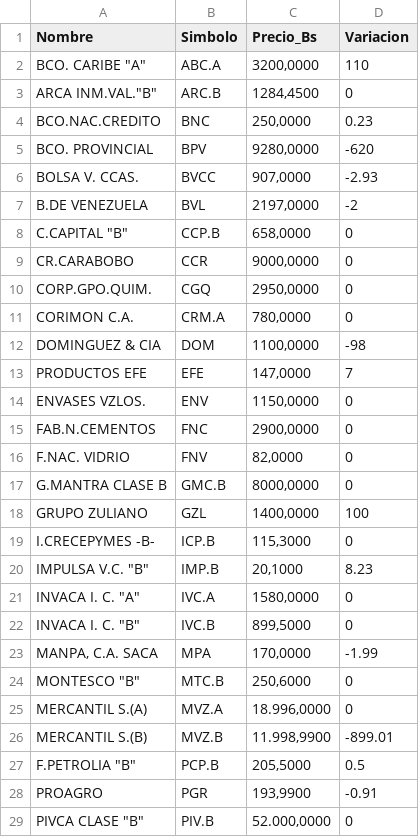
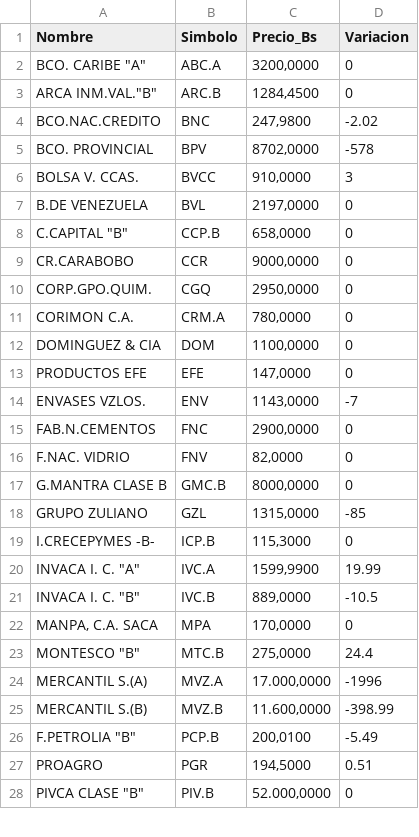
Before and after one commit to JoseAlirioCardoza/BVC, a CSV file: data_bvc_actual.csv, drawn as a sheet; only a part is shown; the diff covers the shown part only.

```diff
--- a/data_bvc_actual.csv
+++ b/data_bvc_actual.csv
@@ -1,8 +1,8 @@
 Nombre,Simbolo,Precio_Bs,Variacion
-"BCO. CARIBE ""A""",ABC.A,"3200,0000",110
+"BCO. CARIBE ""A""",ABC.A,"3200,0000",0
 "ARCA INM.VAL.""B""",ARC.B,"1284,4500",0
-BCO.NAC.CREDITO,BNC,"250,0000",0.23
-BCO. PROVINCIAL,BPV,"9280,0000",-620
-BOLSA V. CCAS.,BVCC,"907,0000",-2.93
-B.DE VENEZUELA,BVL,"2197,0000",-2
+BCO.NAC.CREDITO,BNC,"247,9800",-2.02
+BCO. PROVINCIAL,BPV,"8702,0000",-578
+BOLSA V. CCAS.,BVCC,"910,0000",3
+B.DE VENEZUELA,BVL,"2197,0000",0
 "C.CAPITAL ""B""",CCP.B,"658,0000",0
@@ -11,5 +11,5 @@ CORP.GPO.QUIM.,CGQ,"2950,0000",0
 CORIMON C.A.,CRM.A,"780,0000",0
-DOMINGUEZ & CIA,DOM,"1100,0000",-98
-PRODUCTOS EFE,EFE,"147,0000",7
-ENVASES VZLOS.,ENV,"1150,0000",0
+DOMINGUEZ & CIA,DOM,"1100,0000",0
+PRODUCTOS EFE,EFE,"147,0000",0
+ENVASES VZLOS.,ENV,"1143,0000",-7
 FAB.N.CEMENTOS,FNC,"2900,0000",0
@@ -17,13 +17,12 @@ F.NAC. VIDRIO,FNV,"82,0000",0
 G.MANTRA CLASE B,GMC.B,"8000,0000",0
-GRUPO ZULIANO,GZL,"1400,0000",100
+GRUPO ZULIANO,GZL,"1315,0000",-85
 I.CRECEPYMES -B-,ICP.B,"115,3000",0
-"IMPULSA V.C. ""B""",IMP.B,"20,1000",8.23
-"INVACA I. C. ""A""",IVC.A,"1580,0000",0
-"INVACA I. C. ""B""",IVC.B,"899,5000",0
-"MANPA, C.A. SACA",MPA,"170,0000",-1.99
-"MONTESCO  ""B""",MTC.B,"250,6000",0
-MERCANTIL S.(A),MVZ.A,"18.996,0000",0
-MERCANTIL S.(B),MVZ.B,"11.998,9900",-899.01
-"F.PETROLIA ""B""",PCP.B,"205,5000",0.5
-PROAGRO,PGR,"193,9900",-0.91
+"INVACA I. C. ""A""",IVC.A,"1599,9900",19.99
+"INVACA I. C. ""B""",IVC.B,"889,0000",-10.5
+"MANPA, C.A. SACA",MPA,"170,0000",0
+"MONTESCO  ""B""",MTC.B,"275,0000",24.4
+MERCANTIL S.(A),MVZ.A,"17.000,0000",-1996
+MERCANTIL S.(B),MVZ.B,"11.600,0000",-398.99
+"F.PETROLIA ""B""",PCP.B,"200,0100",-5.49
+PROAGRO,PGR,"194,5000",0.51
 "PIVCA CLASE ""B""",PIV.B,"52.000,0000",0
```
Also changed, not shown: 13 edited cells elsewhere in this file.
